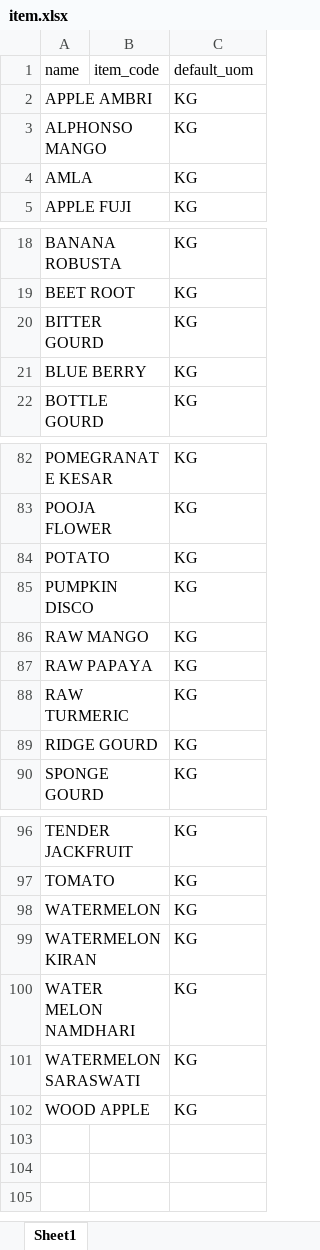
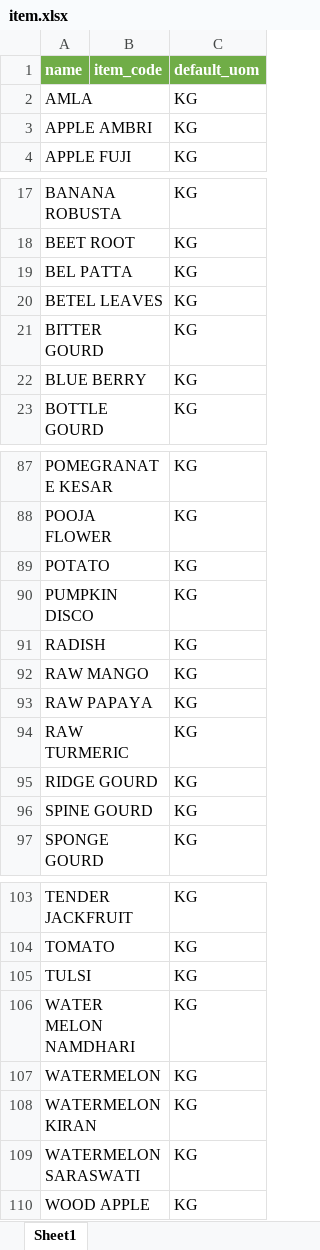
Before and after one commit to pushkar02-op/Supplychain-mobile, an Excel workbook: backend/app/db/seed/data/item.xlsx, sheet Sheet1, drawn as a sheet; only a part is shown, gaps mark what is left out; values as stored, in another font and other column widths than the file's, no borders; removed rows and columns are numbered as before the commit, all else as after; the diff covers the shown part only; the diff names each change by its address in the sheet, - before the commit and + after, or states it on an @@ line.

```diff
--- a/backend/app/db/seed/data/item.xlsx (sheet Sheet1)
+++ b/backend/app/db/seed/data/item.xlsx (sheet Sheet1)
@@ A1:C1 fill: none → #70AD47, bold: off → on, text colour: black → #FFFFFF @@
@@ row 4 moved to row 2: AMLA @@
-row 3: ALPHONSO MANGO |  | KG
+row 19: BEL PATTA |  | KG
+row 20: BETEL LEAVES |  | KG
+row 91: RADISH |  | KG
+row 96: SPINE GOURD |  | KG
+row 105: TULSI |  | KG
@@ row 100 moved to row 106: WATER MELON NAMDHARI @@
```
Also changed, not shown: 4 added rows and 1 moved row elsewhere in this sheet, backend/app/db/seed/data/alias.xlsx, backend/app/db/seed/data/conversion.xlsx, 16 other files.
